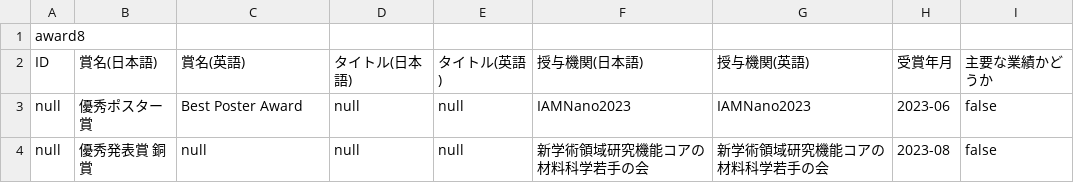
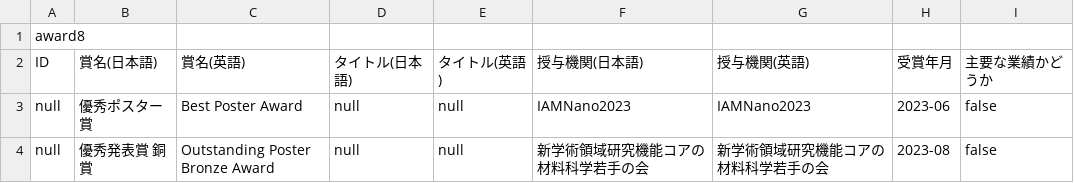
Before and after one commit to yanjy001/personal-website-template, a CSV file: data/rm_awards.csv, drawn as a sheet.

Commit message:
Update rm_awards.csv

```diff
--- a/data/rm_awards.csv
+++ b/data/rm_awards.csv
@@ -3,2 +3,2 @@ ID,賞名(日本語),賞名(英語),タイトル(日本語),タイトル(英語)
 null,優秀ポスター賞,"Best Poster Award",null,null,IAMNano2023,IAMNano2023,2023-06,false
-null,優秀発表賞　銅賞,null,null,null,新学術領域研究機能コアの材料科学若手の会,新学術領域研究機能コアの材料科学若手の会,2023-08,false
+null,優秀発表賞　銅賞,Outstanding Poster Bronze Award,null,null,新学術領域研究機能コアの材料科学若手の会,新学術領域研究機能コアの材料科学若手の会,2023-08,false
```
